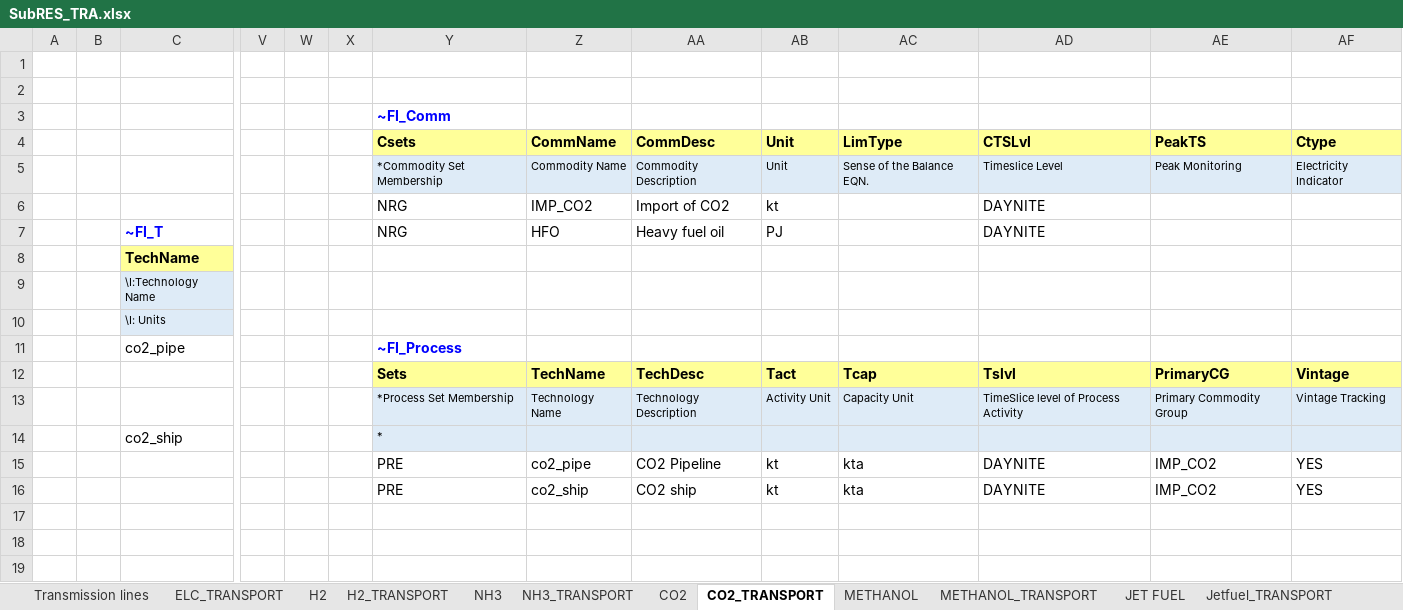
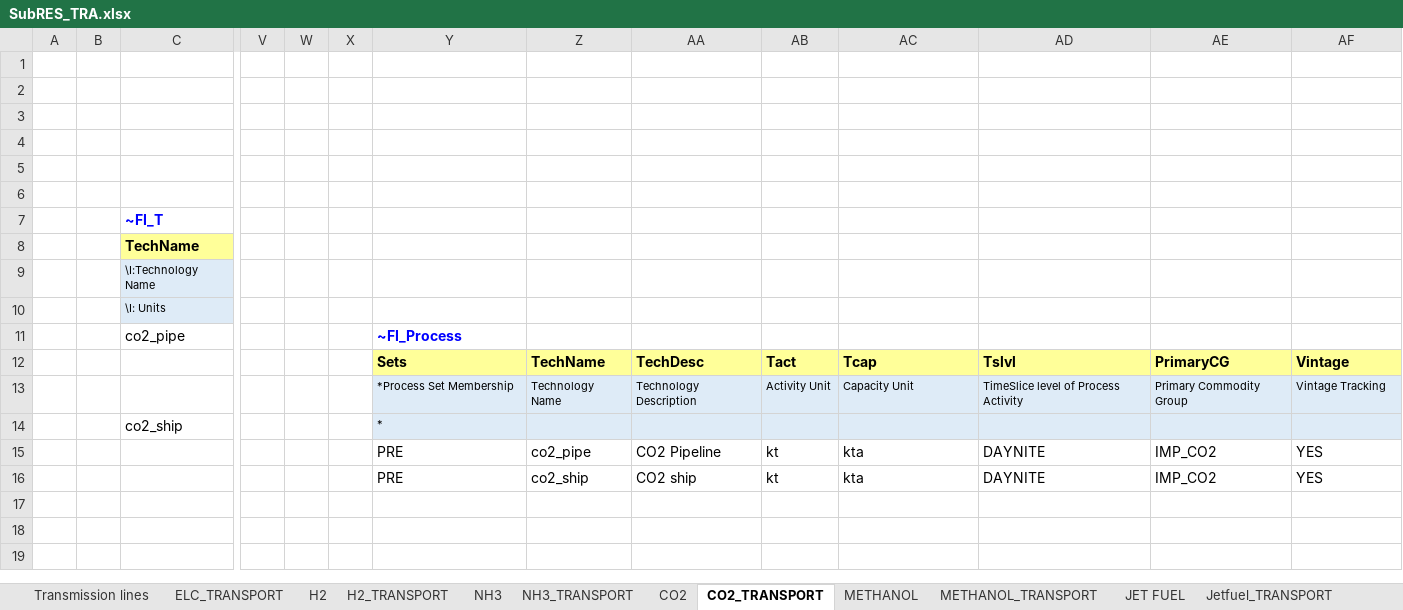
Before and after one commit to frangb99/Master-thesis-model-2, an Excel workbook: SubRES_TMPL/SubRES_TRA.xlsx, sheet CO2_TRANSPORT, drawn as a sheet; only a part is shown, gaps mark what is left out; values as stored, in another font and other column widths than the file's, no borders; removed rows and columns are numbered as before the commit, all else as after; rows hold the shown columns only; the diff names each change by its address in the sheet, - before the commit and + after, or states it on an @@ line.

```diff
--- a/SubRES_TMPL/SubRES_TRA.xlsx (sheet CO2_TRANSPORT)
+++ b/SubRES_TMPL/SubRES_TRA.xlsx (sheet CO2_TRANSPORT)
-Y3: ~FI_Comm
+Y3: (empty)
-row 4:  |  |  |  |  |  | Csets | CommName | CommDesc | Unit | LimType | CTSLvl | PeakTS | Ctype
+row 4: (empty)
-Y4:AF4 fill: #FFFF99
+Y4:AF4 fill: none
-row 5:  |  |  |  |  |  | *Commodity Set Membership | Commodity Name | Commodity Description | Unit | Sense of the Balance EQN. | Timeslice Level | Peak Monitoring | Electricity Indicator
+row 5: (empty)
-Y5:AF5 fill: #DEEBF7
+Y5:AF5 fill: none
-row 6:  |  |  |  |  |  | NRG | IMP_CO2 | Import of CO2 | kt |  | DAYNITE
+row 6: (empty)
-row 7:  |  | ~FI_T |  |  |  | NRG | HFO | Heavy fuel oil | PJ |  | DAYNITE
+row 7:  |  | ~FI_T
```
Also changed, not shown: sheet Jetfuel_TRANSPORT, sheet METHANOL_TRANSPORT, sheet ELC_TRANSPORT, sheet H2_TRANSPORT, sheet NH3_TRANSPORT, SubRES_TMPL/SubRES_STO_Techs.xlsx, SuppXLS/Scen_SubAnnual624_YRFR.xlsx, 2 other files.
